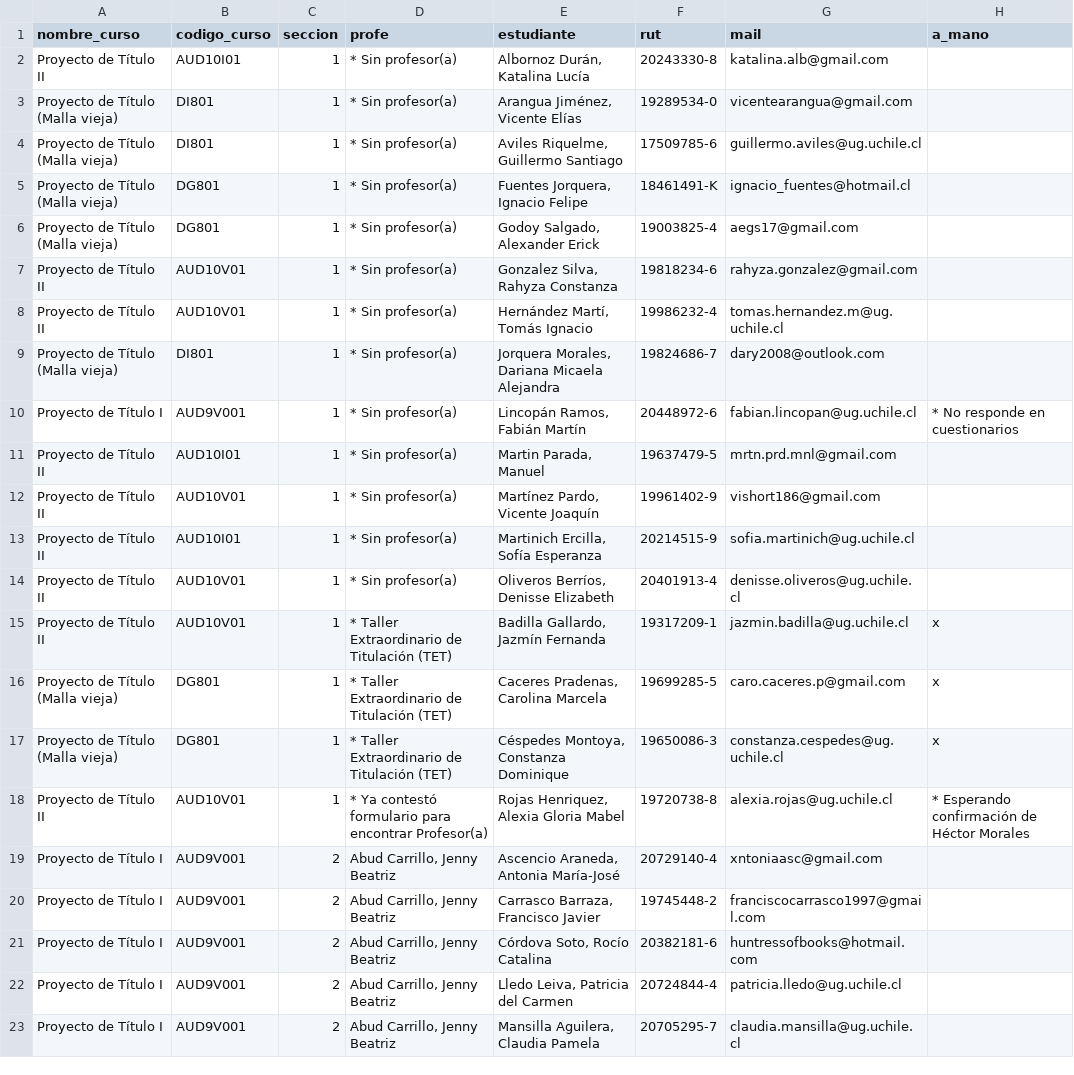
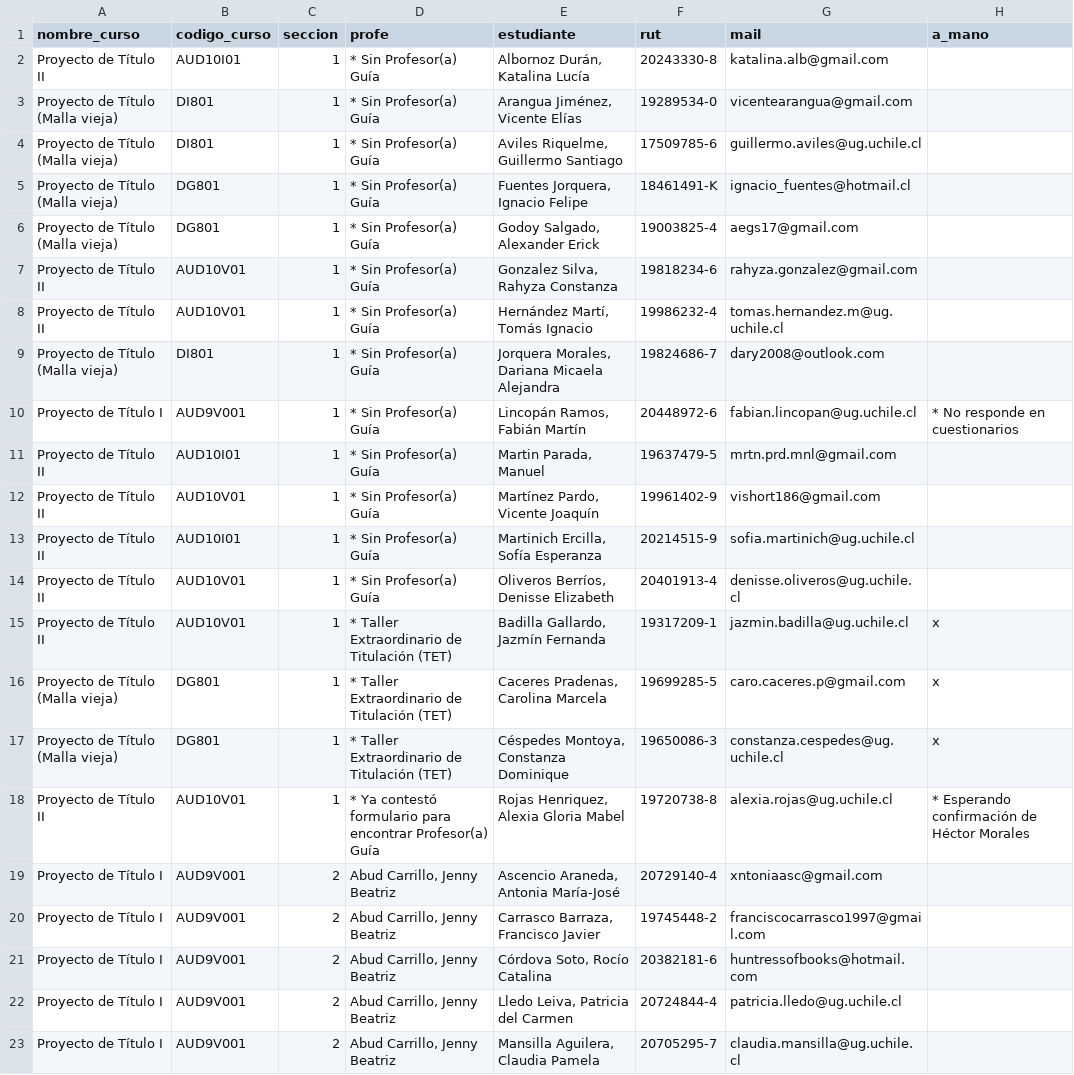
Before and after one commit to profesorfaco/cargas, a CSV file: manual.csv, drawn as a sheet; only a part is shown.

```diff
--- a/manual.csv
+++ b/manual.csv
@@ -1,15 +1,15 @@
 nombre_curso,codigo_curso,seccion,profe,estudiante,rut,mail,a_mano
-Proyecto de Título II,AUD10I01,1,* Sin profesor(a),"Albornoz Durán, Katalina Lucía",20243330-8,katalina.alb@gmail.com,
-Proyecto de Título (Malla vieja),DI801,1,* Sin profesor(a),"Arangua Jiménez, Vicente Elías",19289534-0,vicentearangua@gmail.com,
-Proyecto de Título (Malla vieja),DI801,1,* Sin profesor(a),"Aviles Riquelme, Guillermo Santiago",17509785-6,guillermo.aviles@ug.uchile.cl,
-Proyecto de Título (Malla vieja),DG801,1,* Sin profesor(a),"Fuentes Jorquera, Ignacio Felipe",18461491-K,ignacio_fuentes@hotmail.cl,
-Proyecto de Título (Malla vieja),DG801,1,* Sin profesor(a),"Godoy Salgado, Alexander Erick",19003825-4,aegs17@gmail.com,
-Proyecto de Título II,AUD10V01,1,* Sin profesor(a),"Gonzalez Silva, Rahyza Constanza",19818234-6,rahyza.gonzalez@gmail.com,
-Proyecto de Título II,AUD10V01,1,* Sin profesor(a),"Hernández Martí, Tomás Ignacio",19986232-4,tomas.hernandez.m@ug.uchile.cl,
-Proyecto de Título (Malla vieja),DI801,1,* Sin profesor(a),"Jorquera Morales, Dariana Micaela Alejandra",19824686-7,dary2008@outlook.com,
-Proyecto de Título I,AUD9V001,1,* Sin profesor(a),"Lincopán Ramos, Fabián Martín",20448972-6,fabian.lincopan@ug.uchile.cl,* No responde en cuestionarios
-Proyecto de Título II,AUD10I01,1,* Sin profesor(a),"Martin Parada, Manuel",19637479-5,mrtn.prd.mnl@gmail.com,
-Proyecto de Título II,AUD10V01,1,* Sin profesor(a),"Martínez Pardo, Vicente Joaquín",19961402-9,vishort186@gmail.com,
-Proyecto de Título II,AUD10I01,1,* Sin profesor(a),"Martinich Ercilla, Sofía Esperanza",20214515-9,sofia.martinich@ug.uchile.cl,
-Proyecto de Título II,AUD10V01,1,* Sin profesor(a),"Oliveros Berríos, Denisse Elizabeth",20401913-4,denisse.oliveros@ug.uchile.cl,
+Proyecto de Título II,AUD10I01,1,* Sin Profesor(a) Guía,"Albornoz Durán, Katalina Lucía",20243330-8,katalina.alb@gmail.com,
+Proyecto de Título (Malla vieja),DI801,1,* Sin Profesor(a) Guía,"Arangua Jiménez, Vicente Elías",19289534-0,vicentearangua@gmail.com,
+Proyecto de Título (Malla vieja),DI801,1,* Sin Profesor(a) Guía,"Aviles Riquelme, Guillermo Santiago",17509785-6,guillermo.aviles@ug.uchile.cl,
+Proyecto de Título (Malla vieja),DG801,1,* Sin Profesor(a) Guía,"Fuentes Jorquera, Ignacio Felipe",18461491-K,ignacio_fuentes@hotmail.cl,
+Proyecto de Título (Malla vieja),DG801,1,* Sin Profesor(a) Guía,"Godoy Salgado, Alexander Erick",19003825-4,aegs17@gmail.com,
+Proyecto de Título II,AUD10V01,1,* Sin Profesor(a) Guía,"Gonzalez Silva, Rahyza Constanza",19818234-6,rahyza.gonzalez@gmail.com,
+Proyecto de Título II,AUD10V01,1,* Sin Profesor(a) Guía,"Hernández Martí, Tomás Ignacio",19986232-4,tomas.hernandez.m@ug.uchile.cl,
+Proyecto de Título (Malla vieja),DI801,1,* Sin Profesor(a) Guía,"Jorquera Morales, Dariana Micaela Alejandra",19824686-7,dary2008@outlook.com,
+Proyecto de Título I,AUD9V001,1,* Sin Profesor(a) Guía,"Lincopán Ramos, Fabián Martín",20448972-6,fabian.lincopan@ug.uchile.cl,* No responde en cuestionarios
+Proyecto de Título II,AUD10I01,1,* Sin Profesor(a) Guía,"Martin Parada, Manuel",19637479-5,mrtn.prd.mnl@gmail.com,
+Proyecto de Título II,AUD10V01,1,* Sin Profesor(a) Guía,"Martínez Pardo, Vicente Joaquín",19961402-9,vishort186@gmail.com,
+Proyecto de Título II,AUD10I01,1,* Sin Profesor(a) Guía,"Martinich Ercilla, Sofía Esperanza",20214515-9,sofia.martinich@ug.uchile.cl,
+Proyecto de Título II,AUD10V01,1,* Sin Profesor(a) Guía,"Oliveros Berríos, Denisse Elizabeth",20401913-4,denisse.oliveros@ug.uchile.cl,
 Proyecto de Título II,AUD10V01,1,* Taller Extraordinario de Titulación (TET),"Badilla Gallardo, Jazmín Fernanda",19317209-1,jazmin.badilla@ug.uchile.cl,x
@@ -17,3 +17,3 @@ Proyecto de Título (Malla vieja),DG801,1,* Taller Extraordinario de Titulación
 Proyecto de Título (Malla vieja),DG801,1,* Taller Extraordinario de Titulación (TET),"Céspedes Montoya, Constanza Dominique ",19650086-3,constanza.cespedes@ug.uchile.cl,x
-Proyecto de Título II,AUD10V01,1,* Ya contestó formulario para encontrar Profesor(a),"Rojas Henriquez, Alexia Gloria Mabel",19720738-8,alexia.rojas@ug.uchile.cl,* Esperando confirmación de Héctor Morales
+Proyecto de Título II,AUD10V01,1,* Ya contestó formulario para encontrar Profesor(a) Guía,"Rojas Henriquez, Alexia Gloria Mabel",19720738-8,alexia.rojas@ug.uchile.cl,* Esperando confirmación de Héctor Morales
 Proyecto de Título I,AUD9V001,2,"Abud Carrillo, Jenny Beatriz","Ascencio Araneda, Antonia María-José",20729140-4,xntoniaasc@gmail.com,
```
Also changed, not shown: 1 other file.
